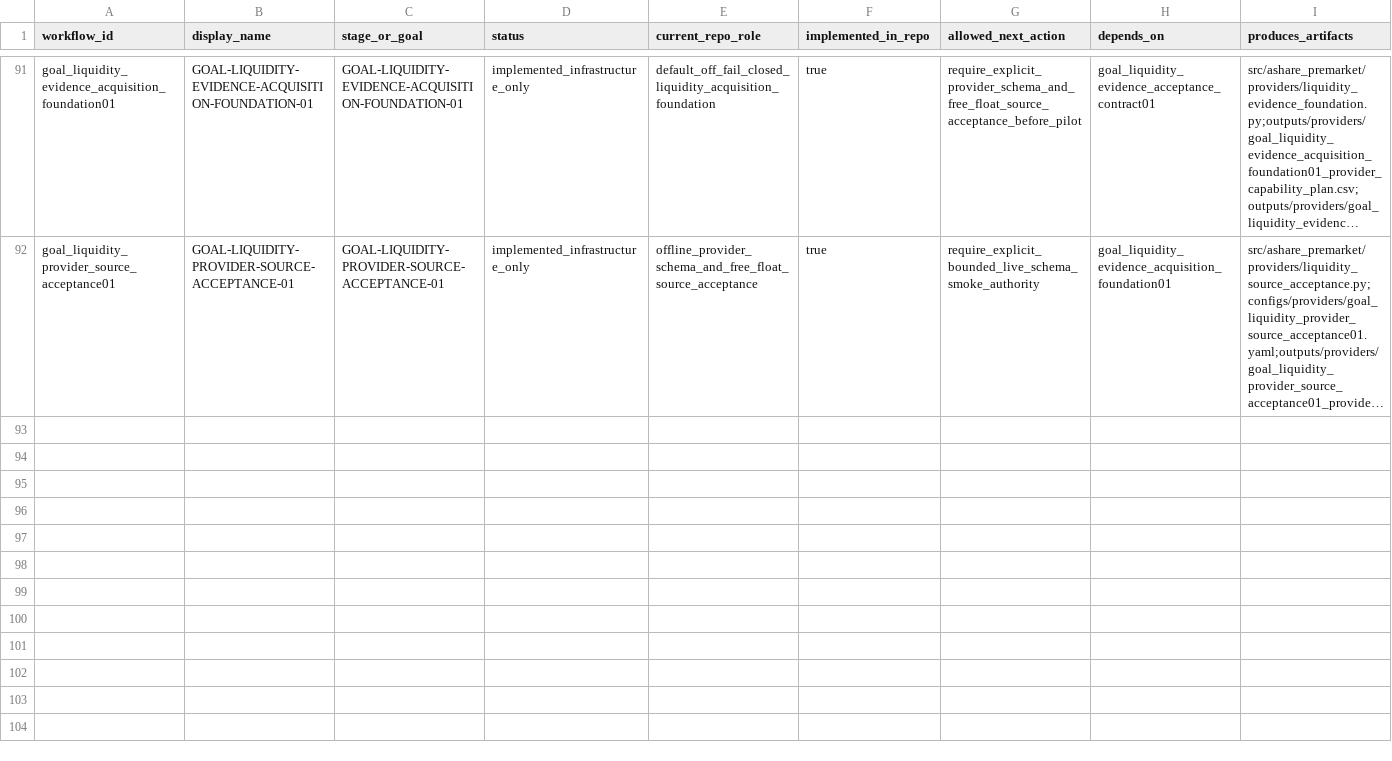
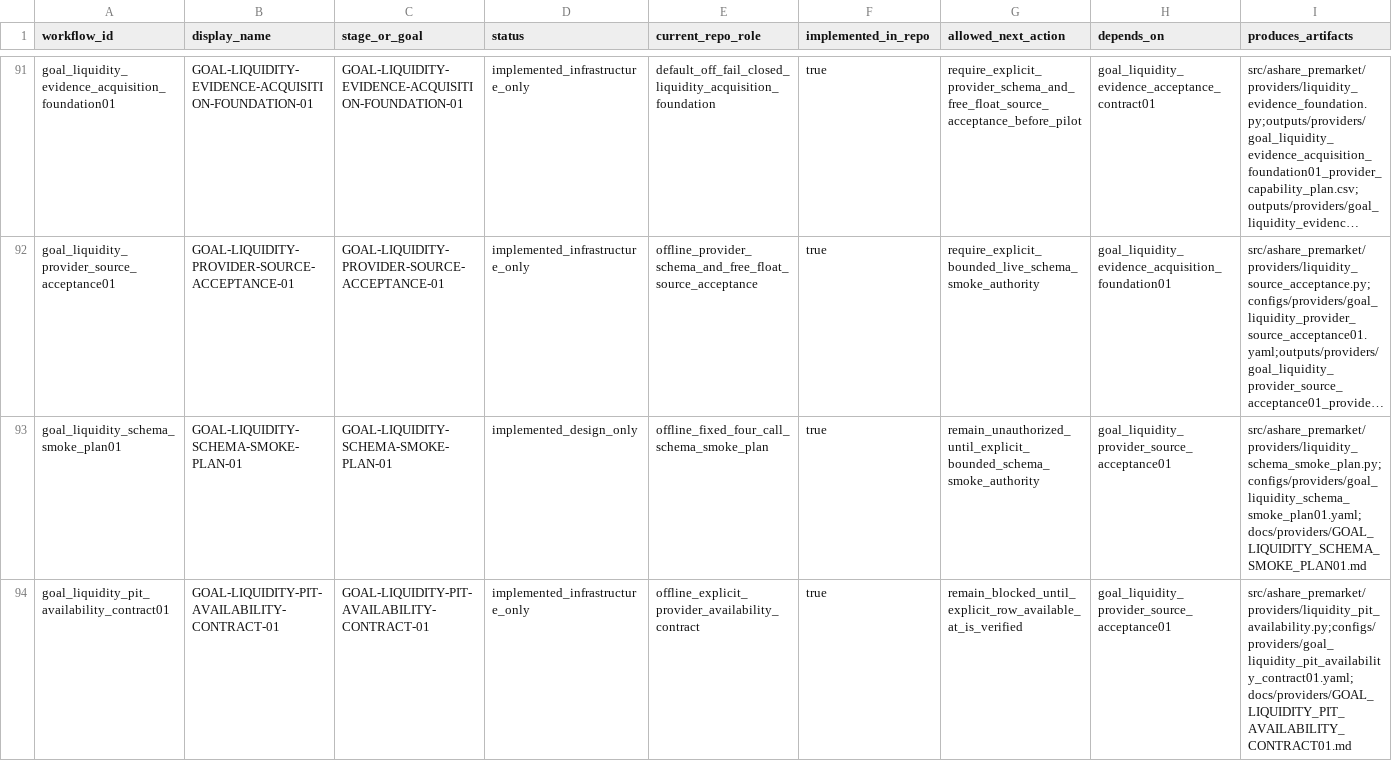
Before and after one commit to RyanLu0203/A_share_premarket_core, a CSV file: configs/project/workflow_status.csv, drawn as a sheet; only a part is shown, gaps mark what is left out; long unchanged cells end in …; rows hold the shown columns only; the diff covers the shown part only; the diff names each change by its address in the sheet, - before the commit and + after, or states it on an @@ line.

Commit message:
providers: add multi-gate liquidity readiness batch

```diff
--- a/configs/project/workflow_status.csv
+++ b/configs/project/workflow_status.csv
+row 93: goal_liquidity_schema_smoke_plan01 | GOAL-LIQUIDITY-SCHEMA-SMOKE-PLAN-01 | GOAL-LIQUIDITY-SCHEMA-SMOKE-PLAN-01 | implemented_design_only | offline_fixed_four_call_schema_smoke_plan | true | remain_unauthorized_until_explicit_bounded_schema_smoke_authority | goal_liquidity_provider_source_acceptance01 | src/ashare_premarket/providers/liquidity_schema_smoke_plan.py;configs/providers/goal_liquidity_schema_smoke_plan01.yaml;docs/providers/GOAL_LIQUIDITY_SCHEMA_SMOKE_PLAN01.md
+row 94: goal_liquidity_pit_availability_contract01 | GOAL-LIQUIDITY-PIT-AVAILABILITY-CONTRACT-01 | GOAL-LIQUIDITY-PIT-AVAILABILITY-CONTRACT-01 | implemented_infrastructure_only | offline_explicit_provider_availability_contract | true | remain_blocked_until_explicit_row_available_at_is_verified | goal_liquidity_provider_source_acceptance01 | src/ashare_premarket/providers/liquidity_pit_availability.py;configs/providers/goal_liquidity_pit_availability_contract01.yaml;docs/providers/GOAL_LIQUIDITY_PIT_AVAILABILITY_CONTRACT01.md
```
Also changed, not shown: 2 added rows elsewhere in this file, outputs/audits/workflow_status_table.csv, 40 other files.
